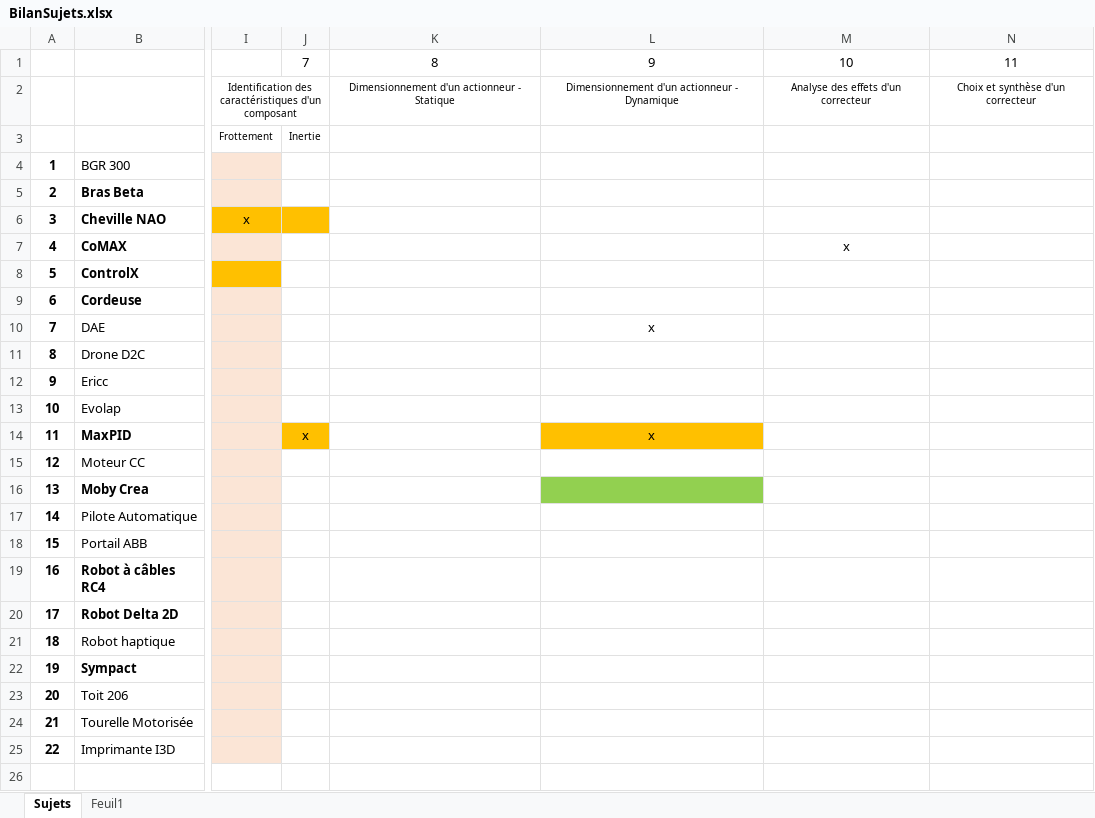
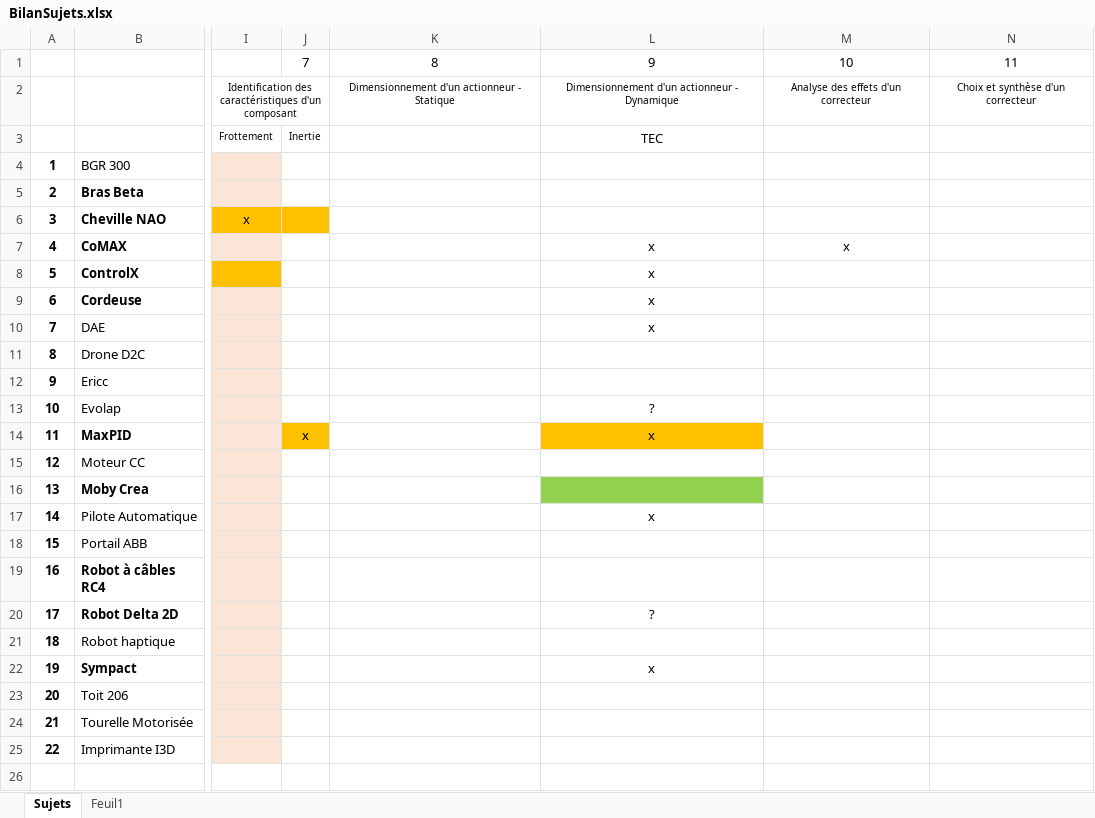
Before and after one commit to xpessoles/TP_Sujets, an Excel workbook: BilanSujets.xlsx, sheet Sujets, drawn as a sheet; only a part is shown, gaps mark what is left out; values as stored, in another font and other column widths than the file's, no borders; the diff names each change by its address in the sheet, - before the commit and + after, or states it on an @@ line.

```diff
--- a/BilanSujets.xlsx (sheet Sujets)
+++ b/BilanSujets.xlsx (sheet Sujets)
-L3: (empty)
+L3: TEC
-L7:L9: (empty)
+L7:L9: x
-L13: (empty)
+L13: ?
-L17: (empty)
+L17: x
-L20: (empty)
+L20: ?
-L22: (empty)
+L22: x
```
Also changed, not shown: 1 other file.
